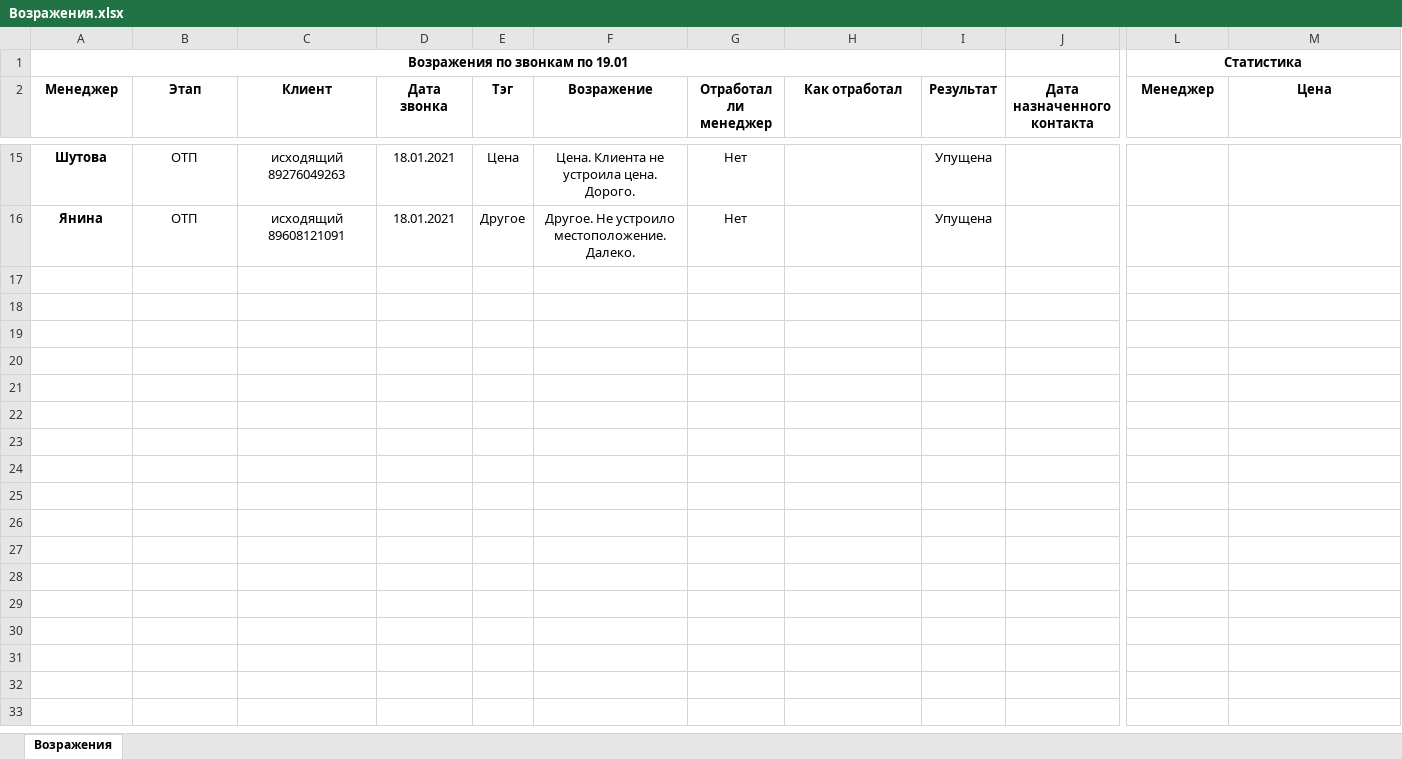
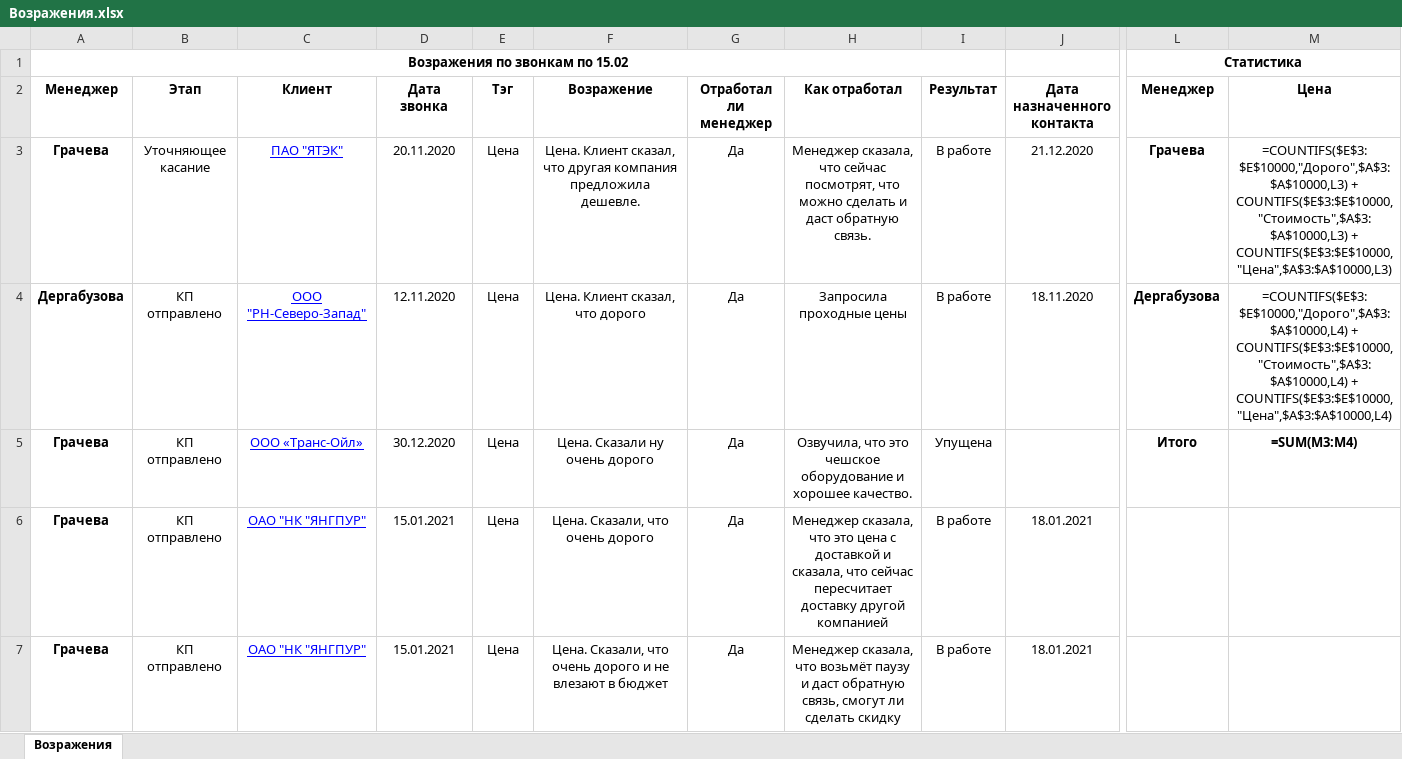
Before and after one commit to alexeystarodubtsev/ProcessingCheckListsForWss, an Excel workbook: ProcessingCheckListWss/bin/Debug/FilesToProccessing/Objections/Возражения.xlsx, sheet Возражения, drawn as a sheet; only a part is shown, gaps mark what is left out; values as stored, in another font and other column widths than the file's, no borders; formulas without a stored value are shown as written; charts and pictures not drawn; removed rows and columns are numbered as before the commit, all else as after; rows hold the shown columns only; the diff covers the shown part only; the diff names each change by its address in the sheet, - before the commit and + after, or states it on an @@ line.

```diff
--- a/ProcessingCheckListWss/bin/Debug/FilesToProccessing/Objections/Возражения.xlsx (sheet Возражения)
+++ b/ProcessingCheckListWss/bin/Debug/FilesToProccessing/Objections/Возражения.xlsx (sheet Возражения)
-A1 (Менеджер): Возражения по звонкам по 19.01
+A1 (Менеджер): Возражения по звонкам по 15.02
-row 15: Шутова | ОТП | исходящий 89276049263 | 18.01.2021 | Цена | Цена. Клиента не устроила цена. Дорого. | Нет |  | Упущена
-row 16: Янина | ОТП | исходящий 89608121091 | 18.01.2021 | Другое | Другое. Не устроило местоположение. Далеко. | Нет |  | Упущена
+row 3: Грачева | Уточняющее касание | ПАО "ЯТЭК" | 20.11.2020 | Цена | Цена. Клиент сказал, что другая компания предложила дешевле. | Да | Менеджер сказала, что сейчас посмотрят, что можно сделать и даст обратную связь. | В работе | 21.12.2020 | Грачева | =COUNTIFS($E$3:$E$10000,"Дорого",$A$3:$A$10000,L3) + COUNTIFS($E$3:$E$10000,"Стоимость",$A$3:$A$10000,L3) + COUNTIFS($E$3:$E$10000,"Цена",$A$3:$A$10000,L3)
+row 4: Дергабузова | КП отправлено | ООО "РН-Северо-Запад" | 12.11.2020 | Цена | Цена. Клиент сказал, что дорого | Да | Запросила проходные цены | В работе | 18.11.2020 | Дергабузова | =COUNTIFS($E$3:$E$10000,"Дорого",$A$3:$A$10000,L4) + COUNTIFS($E$3:$E$10000,"Стоимость",$A$3:$A$10000,L4) + COUNTIFS($E$3:$E$10000,"Цена",$A$3:$A$10000,L4)
+row 5: Грачева | КП отправлено | ООО «Транс-Ойл» | 30.12.2020 | Цена | Цена. Сказали ну очень дорого | Да | Озвучила, что это чешское оборудование и хорошее качество. | Упущена |  | Итого | =SUM(M3:M4)
+row 6: Грачева | КП отправлено | ОАО "НК "ЯНГПУР" | 15.01.2021 | Цена | Цена. Сказали, что очень дорого | Да | Менеджер сказала, что это цена с доставкой и сказала, что сейчас пересчитает доставку другой компанией | В работе | 18.01.2021
+row 7: Грачева | КП отправлено | ОАО "НК "ЯНГПУР" | 15.01.2021 | Цена | Цена. Сказали, что очень дорого и не влезают в бюджет | Да | Менеджер сказала, что возьмёт паузу и даст обратную связь, смогут ли сделать скидку | В работе | 18.01.2021
```
Also changed, not shown: 8 added rows and 12 removed rows elsewhere in this sheet, charts or pictures, ProcessingCheckListWss/bin/Debug/Result/Возражения.xlsx, ProcessingCheckListWss/bin/Debug/Result/Тезисы Бенза.xlsx, 9 other files.
